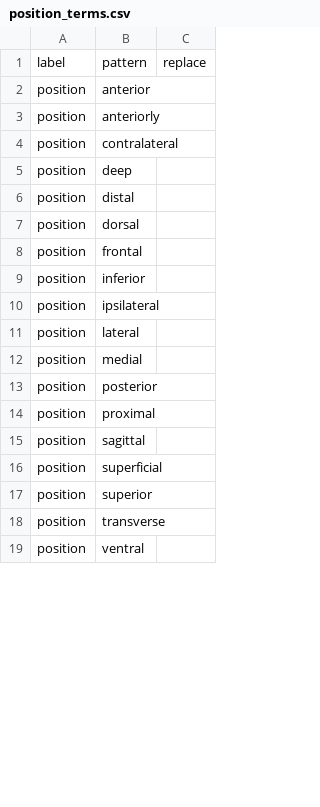
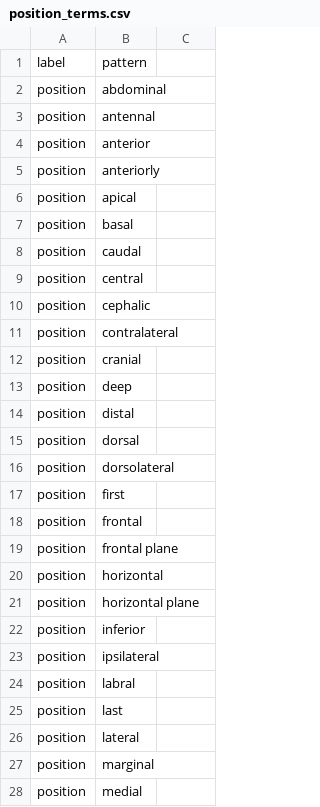
Before and after one commit to rafelafrance/AnopluraTraiter, a CSV file: anoplura/rules/terms/position_terms.csv, drawn as a sheet; only a part is shown; the shorter side is filled out with more unchanged rows; the diff covers the shown part only.

```diff
--- a/anoplura/rules/terms/position_terms.csv
+++ b/anoplura/rules/terms/position_terms.csv
@@ -1 +1,3 @@
-label,pattern,replace
+label,pattern
+position,abdominal
+position,antennal
@@ -3,0 +6,5 @@ position,anteriorly,
+position,apical
+position,basal
+position,caudal
+position,central
+position,cephalic
@@ -4,0 +12 @@ position,contralateral,
+position,cranial
@@ -7,0 +16,2 @@ position,dorsal,
+position,dorsolateral
+position,first
@@ -8,0 +19,3 @@ position,frontal,
+position,frontal plane
+position,horizontal
+position,horizontal plane
@@ -10,0 +24,2 @@ position,ipsilateral,
+position,labral
+position,last
@@ -11,0 +27 @@ position,lateral,
+position,marginal
```
Also changed, not shown: 11 added rows and 2 moved rows elsewhere in this file, anoplura/rules/terms/anoplura_terms.csv, anoplura/rules/terms/part_terms.csv, 12 other files.
